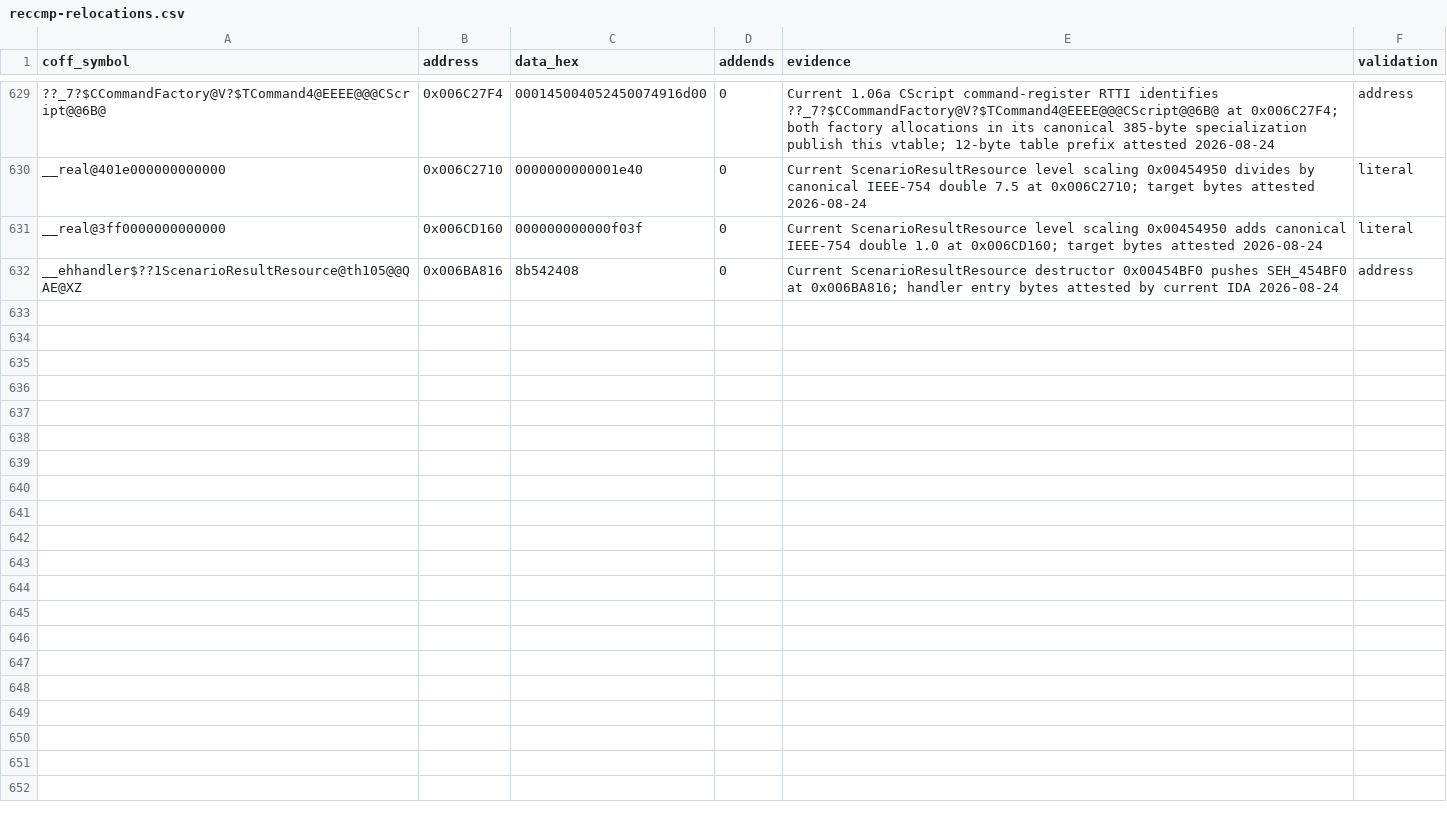
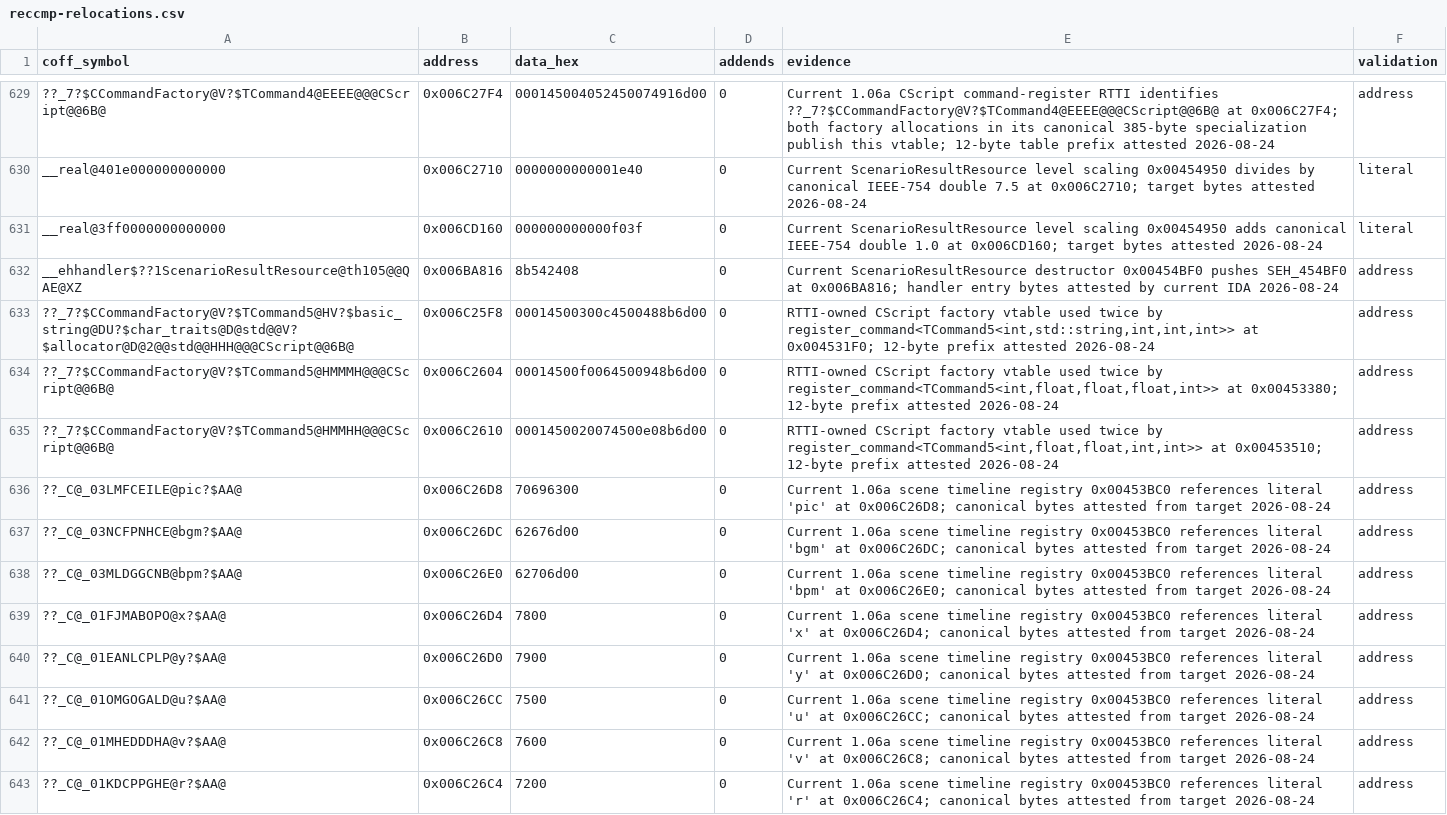
Before and after one commit to N0zoM1z0/th105, a CSV file: config/reccmp-relocations.csv, drawn as a sheet; only a part is shown, gaps mark what is left out; the diff covers the shown part only; the diff names each change by its address in the sheet, - before the commit and + after, or states it on an @@ line.

Commit message:
gpt-web: recover scene timeline registry core

```diff
--- a/config/reccmp-relocations.csv
+++ b/config/reccmp-relocations.csv
+row 633: ??_7?$CCommandFactory@V?$TCommand5@HV?$basic_string@DU?$char_traits@D@std@@V?$allocator@D@2@@std@@HHH@@@CScript@@6B@ | 0x006C25F8 | 00014500300c4500488b6d00 | 0 | RTTI-owned CScript factory vtable used twice by register_command<TCommand5<int,std::string,int,int,int>> at 0x004531F0; 12-byte prefix attested 2026-08-24 | address
+row 634: ??_7?$CCommandFactory@V?$TCommand5@HMMMH@@@CScript@@6B@ | 0x006C2604 | 00014500f0064500948b6d00 | 0 | RTTI-owned CScript factory vtable used twice by register_command<TCommand5<int,float,float,float,int>> at 0x00453380; 12-byte prefix attested 2026-08-24 | address
+row 635: ??_7?$CCommandFactory@V?$TCommand5@HMMHH@@@CScript@@6B@ | 0x006C2610 | 0001450020074500e08b6d00 | 0 | RTTI-owned CScript factory vtable used twice by register_command<TCommand5<int,float,float,int,int>> at 0x00453510; 12-byte prefix attested 2026-08-24 | address
+row 636: ??_C@_03LMFCEILE@pic?$AA@ | 0x006C26D8 | 70696300 | 0 | Current 1.06a scene timeline registry 0x00453BC0 references literal 'pic' at 0x006C26D8; canonical bytes attested from target 2026-08-24 | address
+row 637: ??_C@_03NCFPNHCE@bgm?$AA@ | 0x006C26DC | 62676d00 | 0 | Current 1.06a scene timeline registry 0x00453BC0 references literal 'bgm' at 0x006C26DC; canonical bytes attested from target 2026-08-24 | address
+row 638: ??_C@_03MLDGGCNB@bpm?$AA@ | 0x006C26E0 | 62706d00 | 0 | Current 1.06a scene timeline registry 0x00453BC0 references literal 'bpm' at 0x006C26E0; canonical bytes attested from target 2026-08-24 | address
+row 639: ??_C@_01FJMABOPO@x?$AA@ | 0x006C26D4 | 7800 | 0 | Current 1.06a scene timeline registry 0x00453BC0 references literal 'x' at 0x006C26D4; canonical bytes attested from target 2026-08-24 | address
+row 640: ??_C@_01EANLCPLP@y?$AA@ | 0x006C26D0 | 7900 | 0 | Current 1.06a scene timeline registry 0x00453BC0 references literal 'y' at 0x006C26D0; canonical bytes attested from target 2026-08-24 | address
+row 641: ??_C@_01OMGOGALD@u?$AA@ | 0x006C26CC | 7500 | 0 | Current 1.06a scene timeline registry 0x00453BC0 references literal 'u' at 0x006C26CC; canonical bytes attested from target 2026-08-24 | address
+row 642: ??_C@_01MHEDDDHA@v?$AA@ | 0x006C26C8 | 7600 | 0 | Current 1.06a scene timeline registry 0x00453BC0 references literal 'v' at 0x006C26C8; canonical bytes attested from target 2026-08-24 | address
+row 643: ??_C@_01KDCPPGHE@r?$AA@ | 0x006C26C4 | 7200 | 0 | Current 1.06a scene timeline registry 0x00453BC0 references literal 'r' at 0x006C26C4; canonical bytes attested from target 2026-08-24 | address
```
Also changed, not shown: 10 added rows elsewhere in this file, config/function-origins.csv, config/functions.csv, 14 other files.
